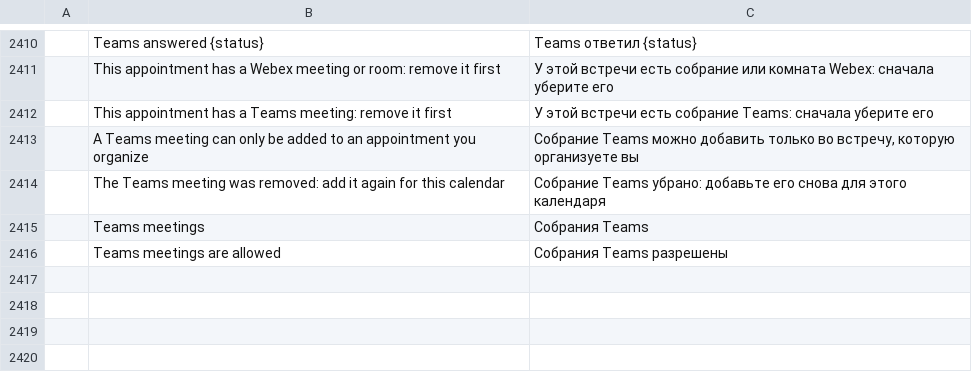
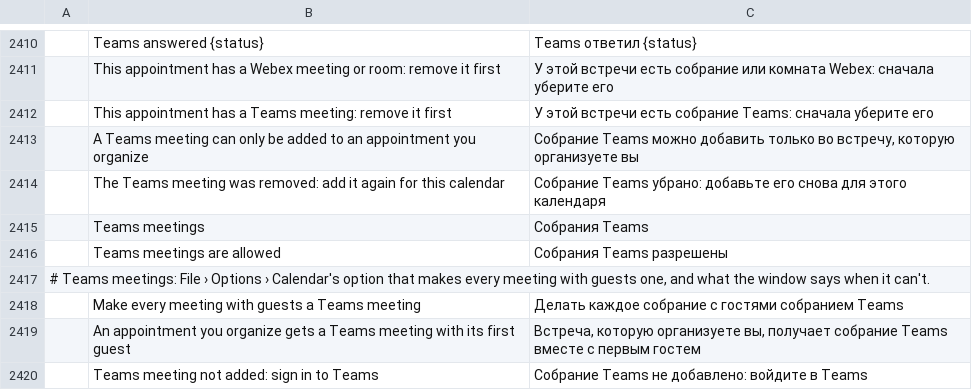
Before and after one commit to dgaudin/quatrelle, a TSV file: crates/ui-egui/src/i18n/ru.tsv, drawn as a sheet; only a part is shown, gaps mark what is left out; the diff names each change by its address in the sheet, - before the commit and + after, or states it on an @@ line.

```diff
--- a/crates/ui-egui/src/i18n/ru.tsv
+++ b/crates/ui-egui/src/i18n/ru.tsv
+row 2417: # Teams meetings: File › Options › Calendar's option that makes every meeting with guests one, and what the window says when it can't.
+row 2418:  | Make every meeting with guests a Teams meeting | Делать каждое собрание с гостями собранием Teams
+row 2419:  | An appointment you organize gets a Teams meeting with its first guest | Встреча, которую организуете вы, получает собрание Teams вместе с первым гостем
+row 2420:  | Teams meeting not added: sign in to Teams | Собрание Teams не добавлено: войдите в Teams
```
Also changed, not shown: crates/ui-egui/src/i18n/ar.tsv, crates/ui-egui/src/i18n/de.tsv, 28 other files.
